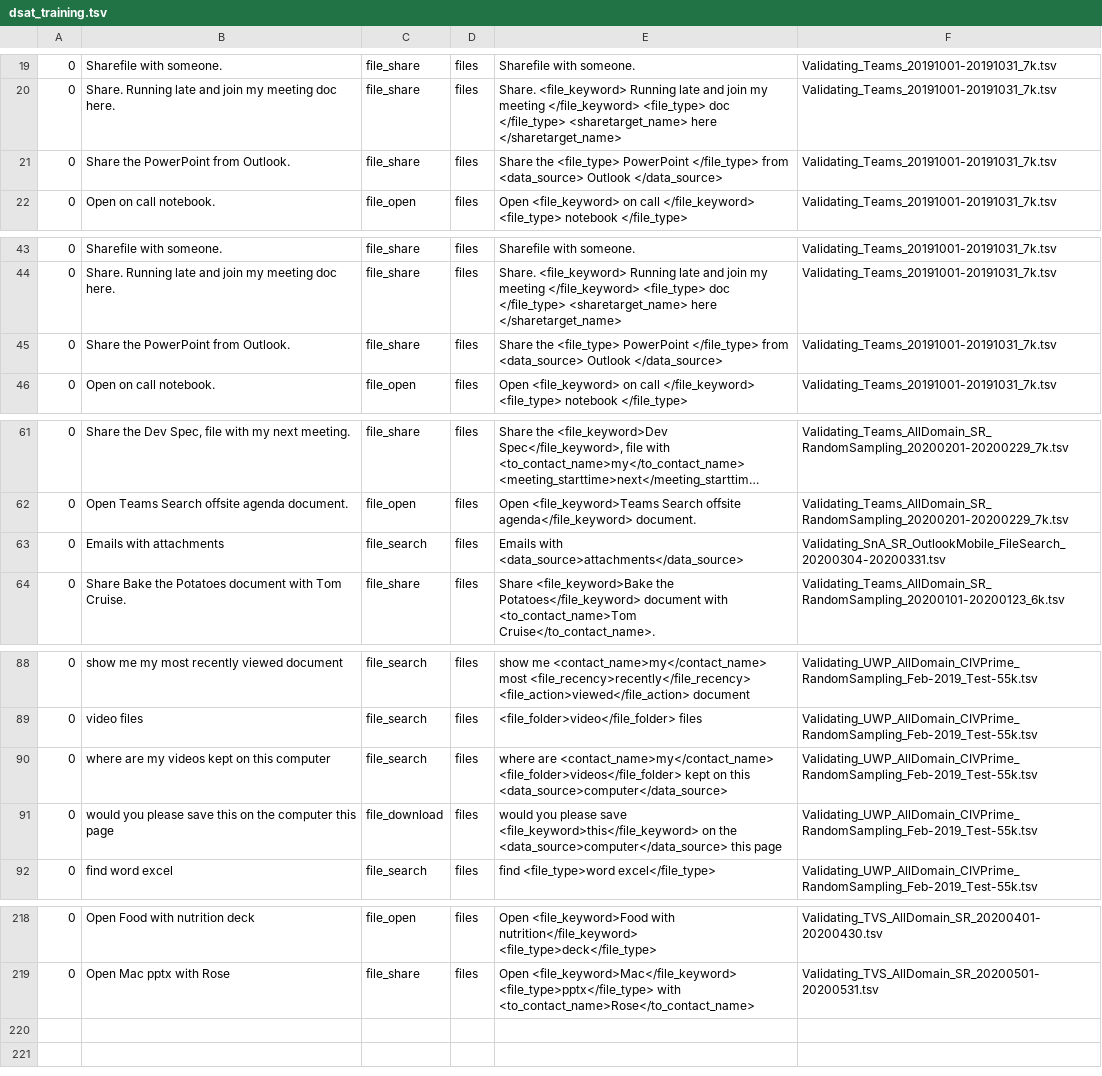
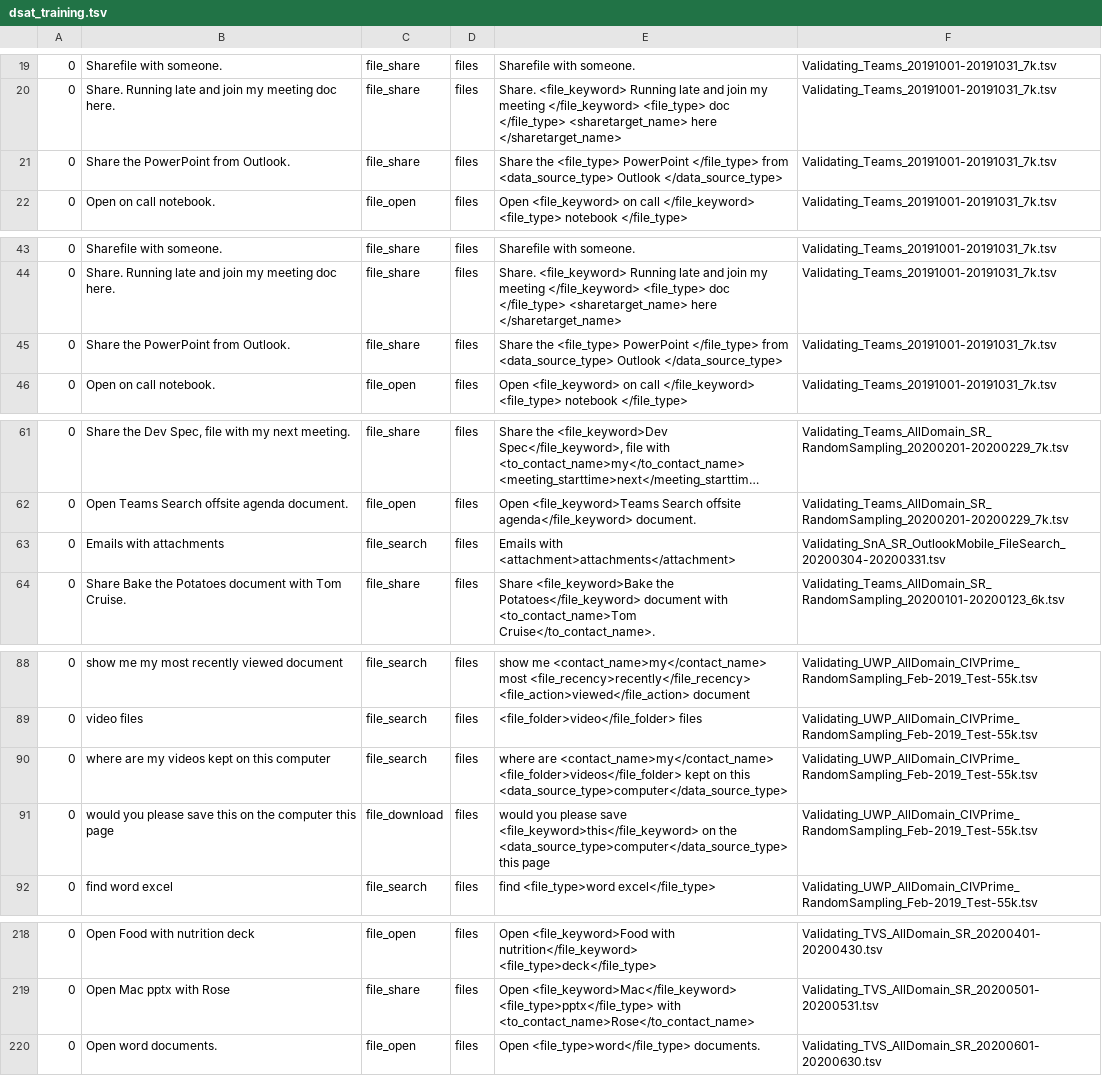
Before and after one commit to say543/FST, a TSV file: files domain/slot_combine/dsat_training.tsv, drawn as a sheet; only a part is shown, gaps mark what is left out; long unchanged cells end in …; the diff covers the shown part only.

```diff
--- a/files domain/slot_combine/dsat_training.tsv
+++ b/files domain/slot_combine/dsat_training.tsv
@@ -20,3 +20,3 @@
 0	Share. Running late and join my meeting doc here.	file_share	files	Share. <file_keyword> Running late and join my meeting </file_keyword> <file_type> doc </file_type> <sharetarget_name> here </sharetarget_name>	Validating_Teams_20191001-20191031_7k.tsv
-0	Share the PowerPoint from Outlook.	file_share	files	Share the <file_type> PowerPoint </file_type> from <data_source> Outlook </data_source>	Validating_Teams_20191001-20191031_7k.tsv
+0	Share the PowerPoint from Outlook.	file_share	files	Share the <file_type> PowerPoint </file_type> from <data_source_type> Outlook </data_source_type>	Validating_Teams_20191001-20191031_7k.tsv
 0	Open on call notebook.	file_open	files	Open <file_keyword> on call </file_keyword> <file_type> notebook </file_type>	Validating_Teams_20191001-20191031_7k.tsv
@@ -44,3 +44,3 @@
 0	Share. Running late and join my meeting doc here.	file_share	files	Share. <file_keyword> Running late and join my meeting </file_keyword> <file_type> doc </file_type> <sharetarget_name> here </sharetarget_name>	Validating_Teams_20191001-20191031_7k.tsv
-0	Share the PowerPoint from Outlook.	file_share	files	Share the <file_type> PowerPoint </file_type> from <data_source> Outlook </data_source>	Validating_Teams_20191001-20191031_7k.tsv
+0	Share the PowerPoint from Outlook.	file_share	files	Share the <file_type> PowerPoint </file_type> from <data_source_type> Outlook </data_source_type>	Validating_Teams_20191001-20191031_7k.tsv
 0	Open on call notebook.	file_open	files	Open <file_keyword> on call </file_keyword> <file_type> notebook </file_type>	Validating_Teams_20191001-20191031_7k.tsv
@@ -62,3 +62,3 @@
 0	Open Teams Search offsite agenda document.	file_open	files	Open <file_keyword>Teams Search offsite agenda</file_keyword> document.	Validating_Teams_AllDomain_SR_RandomSampling_20200201-20200229_7k.tsv
-0	Emails with attachments	file_search	files	Emails with <data_source>attachments</data_source>	Validating_SnA_SR_OutlookMobile_FileSearch_20200304-20200331.tsv
+0	Emails with attachments	file_search	files	Emails with <attachment>attachments</attachment>	Validating_SnA_SR_OutlookMobile_FileSearch_20200304-20200331.tsv
 0	Share Bake the Potatoes document with Tom Cruise.	file_share	files	Share <file_keyword>Bake the Potatoes</file_keyword> document with <to_contact_name>Tom Cruise</to_contact_name>.	Validating_Teams_AllDomain_SR_RandomSampling_20200101-20200123_6k.tsv
@@ -89,4 +89,4 @@
 0	video files	file_search	files	<file_folder>video</file_folder> files	Validating_UWP_AllDomain_CIVPrime_RandomSampling_Feb-2019_Test-55k.tsv
-0	where are my videos kept on this computer	file_search	files	where are <contact_name>my</contact_name> <file_folder>videos</file_folder> kept on this <data_source>computer</data_source>	Validating_UWP_AllDomain_CIVPrime_RandomSampling_Feb-2019_Test-55k.tsv
-0	would you please save this on the computer this page	file_download	files	would you please save <file_keyword>this</file_keyword> on the <data_source>computer</data_source> this page	Validating_UWP_AllDomain_CIVPrime_RandomSampling_Feb-2019_Test-55k.tsv
+0	where are my videos kept on this computer	file_search	files	where are <contact_name>my</contact_name> <file_folder>videos</file_folder> kept on this <data_source_type>computer</data_source_type>	Validating_UWP_AllDomain_CIVPrime_RandomSampling_Feb-2019_Test-55k.tsv
+0	would you please save this on the computer this page	file_download	files	would you please save <file_keyword>this</file_keyword> on the <data_source_type>computer</data_source_type> this page	Validating_UWP_AllDomain_CIVPrime_RandomSampling_Feb-2019_Test-55k.tsv
 0	find word excel	file_search	files	find <file_type>word excel</file_type>	Validating_UWP_AllDomain_CIVPrime_RandomSampling_Feb-2019_Test-55k.tsv
@@ -219 +219,2 @@
 0	Open Mac pptx with Rose	file_share	files	Open <file_keyword>Mac</file_keyword> <file_type>pptx</file_type> with <to_contact_name>Rose</to_contact_name>	Validating_TVS_AllDomain_SR_20200501-20200531.tsv
+0	Open word documents.	file_open	files	Open <file_type>word</file_type> documents.	Validating_TVS_AllDomain_SR_20200601-20200630.tsv
```
Also changed, not shown: 1 edited cell elsewhere in this file, files domain/slot_combine/data_synthesised_contact_name_order_ref_file_recency.tsv, 2 other files.
